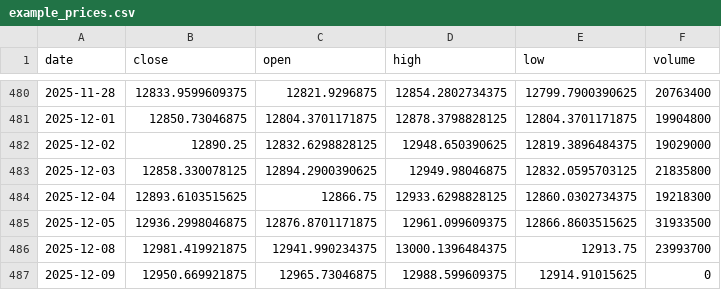
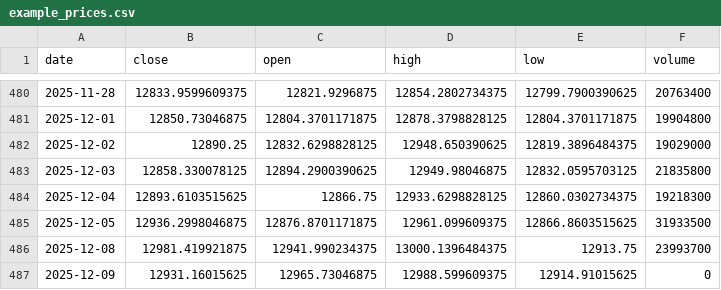
Before and after one commit to dennisddschulz/cas-artificial-intelligence, a CSV file: 07_tft_forecast_project/data/raw/example_prices.csv, drawn as a sheet; only a part is shown, gaps mark what is left out.

```diff
--- a/07_tft_forecast_project/data/raw/example_prices.csv
+++ b/07_tft_forecast_project/data/raw/example_prices.csv
@@ -486,2 +486,2 @@ date,close,open,high,low,volume
 2025-12-08,12981.419921875,12941.990234375,13000.1396484375,12913.75,23993700
-2025-12-09,12950.669921875,12965.73046875,12988.599609375,12914.91015625,0
+2025-12-09,12931.16015625,12965.73046875,12988.599609375,12914.91015625,0
```
Also changed, not shown: 2 other files.
